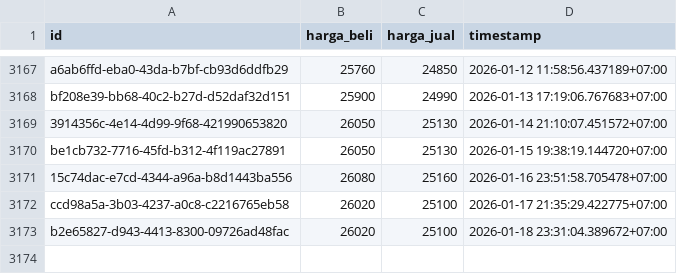
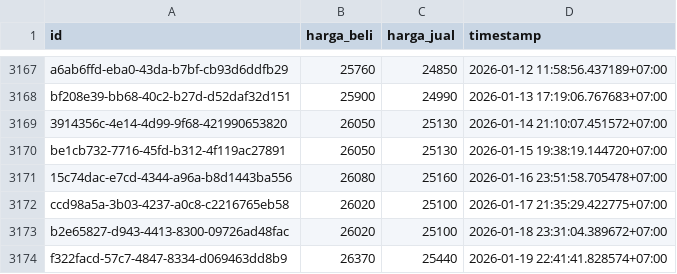
Before and after one commit to ahmadzfaiz/data, a CSV file: datasets/harga_emas_pegadaian.csv, drawn as a sheet; only a part is shown, gaps mark what is left out.

Commit message:
chore: update harga emas

```diff
--- a/datasets/harga_emas_pegadaian.csv
+++ b/datasets/harga_emas_pegadaian.csv
@@ -3173 +3173,2 @@ ccd98a5a-3b03-4237-a0c8-c2216765eb58,26020,25100,2026-01-17 21:35:29.422775+07:0
 b2e65827-d943-4413-8300-09726ad48fac,26020,25100,2026-01-18 23:31:04.389672+07:00
+f322facd-57c7-4847-8334-d069463dd8b9,26370,25440,2026-01-19 22:41:41.828574+07:00
```
